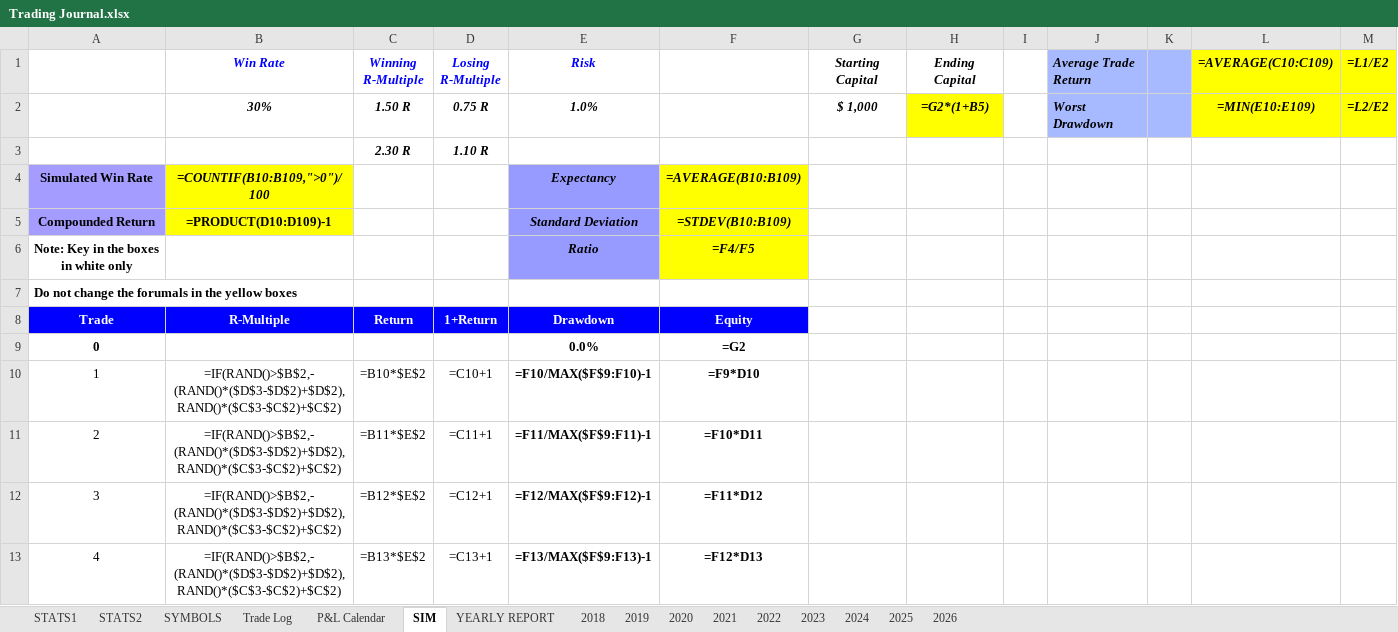
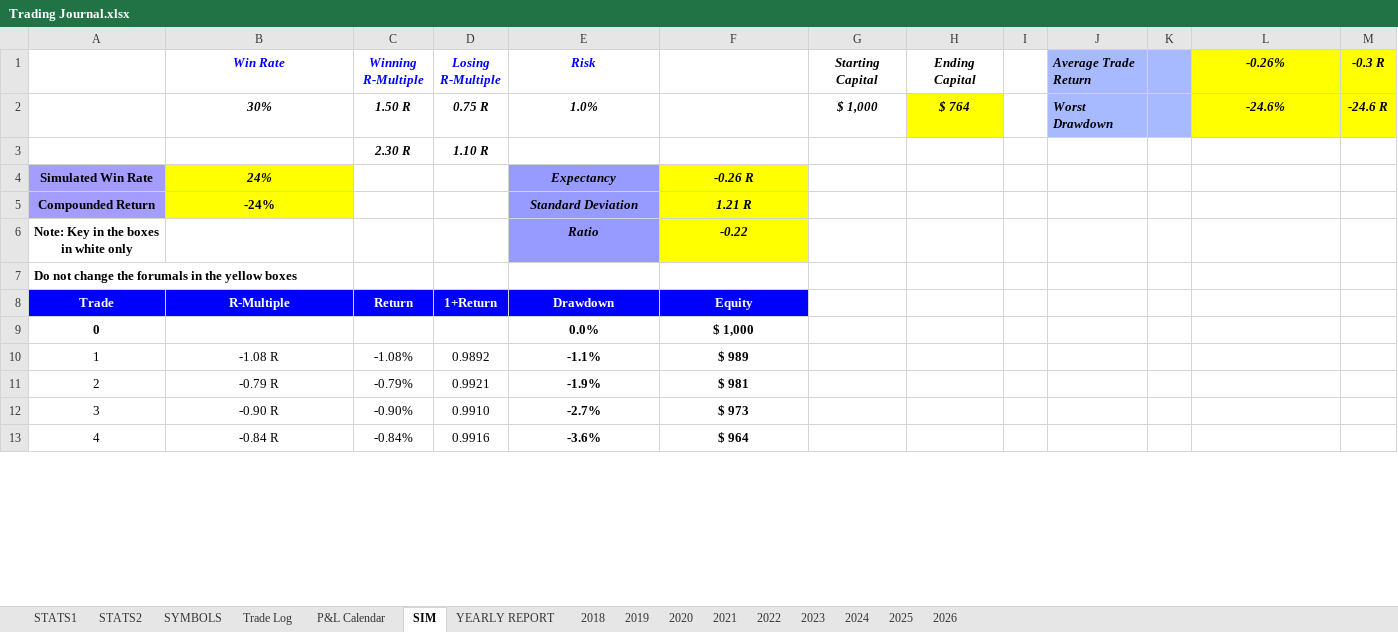
Before and after one commit to alexpsym/CODEX, an Excel workbook: journal/Trading Journal.xlsx, sheet SIM, drawn as a sheet; only a part is shown; values as stored, in another font and other column widths than the file's, no borders; formulas without a stored value are shown as written; charts and pictures and conditional formats not drawn; the diff covers the shown part only; the diff names each change by its address in the sheet, - before the commit and + after, or states it on an @@ line.

Commit message:
Update trading journal state

```diff
--- a/journal/Trading Journal.xlsx (sheet SIM)
+++ b/journal/Trading Journal.xlsx (sheet SIM)
-L1: =AVERAGE(C10:C109)
+L1: -0.26%
-M1: =L1/E2
+M1: -0.3 R
-H2 (Ending Capital): =G2*(1+B5)
+H2 (Ending Capital): $ 764
-L2 (-0.26%): =MIN(E10:E109)
+L2 (-0.26%): -24.6%
-M2 (-0.3 R): =L2/E2
+M2 (-0.3 R): -24.6 R
-B4 (Win Rate): =COUNTIF(B10:B109,">0")/100
+B4 (Win Rate): 24%
-F4: =AVERAGE(B10:B109)
+F4: -0.26 R
-B5 (Win Rate): =PRODUCT(D10:D109)-1
+B5 (Win Rate): -24%
-F5: =STDEV(B10:B109)
+F5: 1.21 R
-F6: =F4/F5
+F6: -0.22
-F9: =G2
+F9: $ 1,000
-B10 (Win Rate): =IF(RAND()>$B$2,-(RAND()*($D$3-$D$2)+$D$2),RAND()*($C$3-$C$2)+$C$2)
+B10 (Win Rate): -1.08 R
-C10 (Winning R-Multiple): =B10*$E$2
+C10 (Winning R-Multiple): -1.08%
-D10 (Losing R-Multiple): =C10+1
+D10 (Losing R-Multiple): 0.9892
-E10 (Risk): =F10/MAX($F$9:F10)-1
+E10 (Risk): -1.1%
-F10: =F9*D10
+F10: $ 989
-B11 (Win Rate): =IF(RAND()>$B$2,-(RAND()*($D$3-$D$2)+$D$2),RAND()*($C$3-$C$2)+$C$2)
+B11 (Win Rate): -0.79 R
-C11 (Winning R-Multiple): =B11*$E$2
+C11 (Winning R-Multiple): -0.79%
-D11 (Losing R-Multiple): =C11+1
+D11 (Losing R-Multiple): 0.9921
-E11 (Risk): =F11/MAX($F$9:F11)-1
+E11 (Risk): -1.9%
-F11: =F10*D11
+F11: $ 981
-B12 (Win Rate): =IF(RAND()>$B$2,-(RAND()*($D$3-$D$2)+$D$2),RAND()*($C$3-$C$2)+$C$2)
+B12 (Win Rate): -0.90 R
-C12 (Winning R-Multiple): =B12*$E$2
+C12 (Winning R-Multiple): -0.90%
-D12 (Losing R-Multiple): =C12+1
+D12 (Losing R-Multiple): 0.9910
-E12 (Risk): =F12/MAX($F$9:F12)-1
+E12 (Risk): -2.7%
-F12: =F11*D12
+F12: $ 973
-B13 (Win Rate): =IF(RAND()>$B$2,-(RAND()*($D$3-$D$2)+$D$2),RAND()*($C$3-$C$2)+$C$2)
+B13 (Win Rate): -0.84 R
-C13 (Winning R-Multiple): =B13*$E$2
+C13 (Winning R-Multiple): -0.84%
-D13 (Losing R-Multiple): =C13+1
+D13 (Losing R-Multiple): 0.9916
-E13 (Risk): =F13/MAX($F$9:F13)-1
+E13 (Risk): -3.6%
-F13: =F12*D13
+F13: $ 964
```
Also changed, not shown: 480 edited cells elsewhere in this sheet, sheet Trade Log, charts or pictures.
